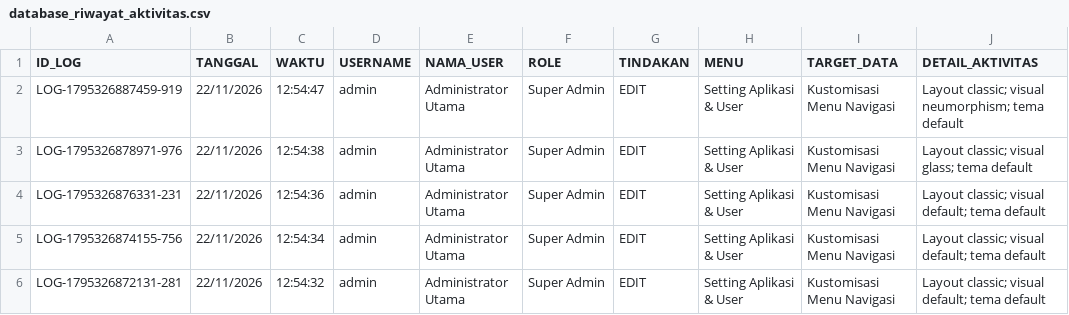
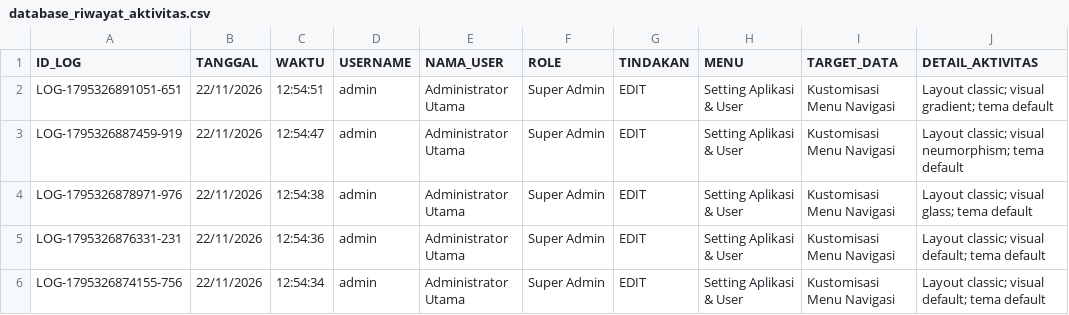
Before and after one commit to ilyasajha5-cpu/LIKEBillingProTeknisi, a CSV file: database_riwayat_aktivitas.csv, drawn as a sheet; only a part is shown; the shorter side is filled out with more unchanged rows.

Commit message:
Fast-Sync database_riwayat_aktivitas.csv

```diff
--- a/database_riwayat_aktivitas.csv
+++ b/database_riwayat_aktivitas.csv
@@ -1,2 +1,3 @@
 ID_LOG,TANGGAL,WAKTU,USERNAME,NAMA_USER,ROLE,TINDAKAN,MENU,TARGET_DATA,DETAIL_AKTIVITAS
+"LOG-1795326891051-651","22/11/2026","12:54:51","admin","Administrator Utama","Super Admin","EDIT","Setting Aplikasi & User","Kustomisasi Menu Navigasi","Layout classic; visual gradient; tema default"
 "LOG-1795326887459-919","22/11/2026","12:54:47","admin","Administrator Utama","Super Admin","EDIT","Setting Aplikasi & User","Kustomisasi Menu Navigasi","Layout classic; visual neumorphism; tema default"
```
